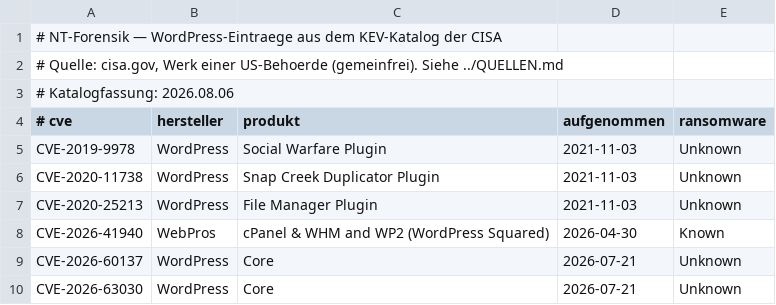
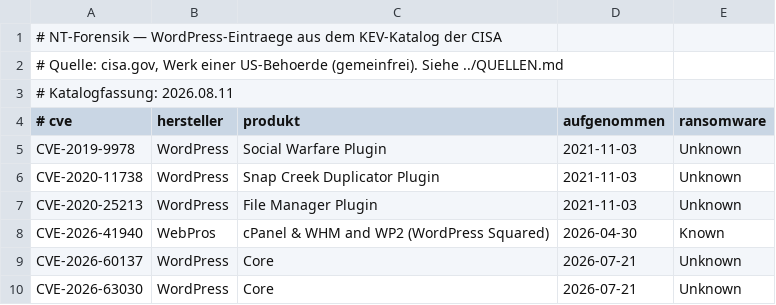
Before and after one commit to netztaucher/NT-Forensik-Repair, a TSV file: rezepte/wordpress/daten/kev/kev-wordpress.tsv, drawn as a sheet.

```diff
--- a/rezepte/wordpress/daten/kev/kev-wordpress.tsv
+++ b/rezepte/wordpress/daten/kev/kev-wordpress.tsv
@@ -2,3 +2,3 @@
 # Quelle: cisa.gov, Werk einer US-Behoerde (gemeinfrei). Siehe ../QUELLEN.md
-# Katalogfassung: 2026.08.06
+# Katalogfassung: 2026.08.11
 # cve	hersteller	produkt	aufgenommen	ransomware
```
Also changed, not shown: 11 other files.
